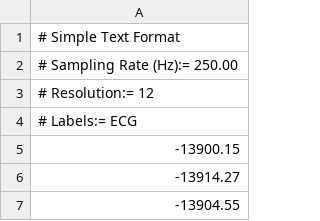
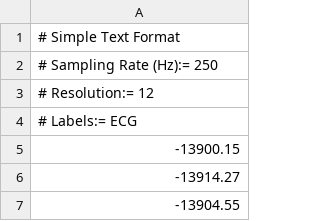
Before and after one commit to FTGStudio/Oblivion, a CSV file: nicks_heart_short_1.csv, drawn as a sheet; only a part is shown.

```diff
--- a/nicks_heart_short_1.csv
+++ b/nicks_heart_short_1.csv
@@ -1,3 +1,3 @@
 # Simple Text Format
-# Sampling Rate (Hz):= 250.00
+# Sampling Rate (Hz):= 250
 # Resolution:= 12
```
Also changed, not shown: 4 other files.
